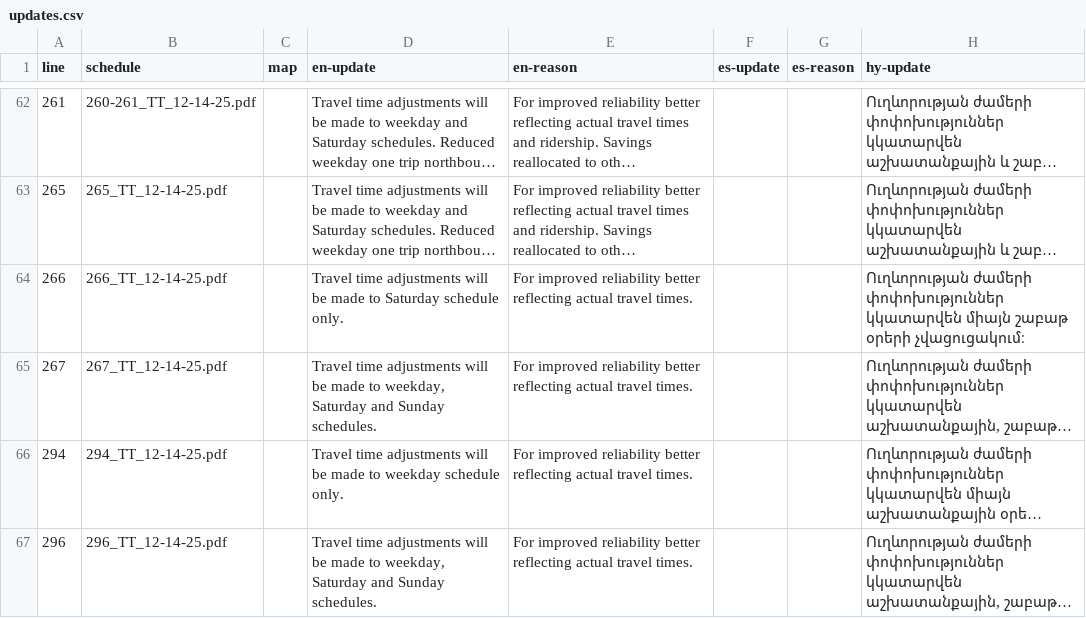
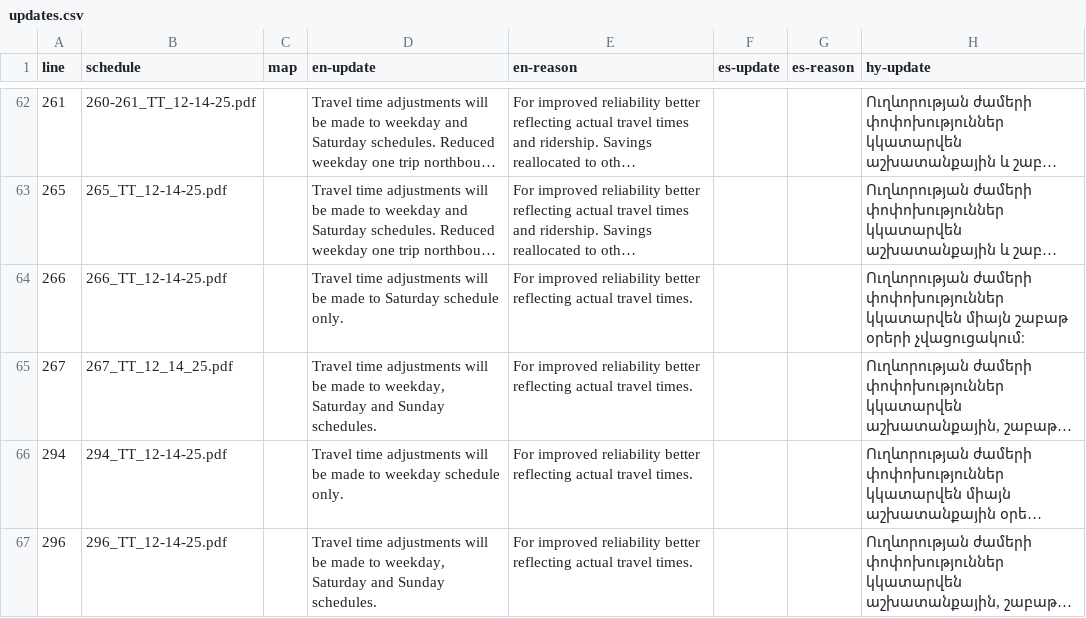
Before and after one commit to LACMTA/mybus-v3, a CSV file: src/_data/2025-12/updates.csv, drawn as a sheet; only a part is shown, gaps mark what is left out; long unchanged cells end in …; the diff names each change by its address in the sheet, - before the commit and + after, or states it on an @@ line.

```diff
--- a/src/_data/2025-12/updates.csv
+++ b/src/_data/2025-12/updates.csv
-B65 (schedule): 267_TT_12-14-25.pdf
+B65 (schedule): 267_TT_12_14_25.pdf
```
Also changed, not shown: 16 other files.
